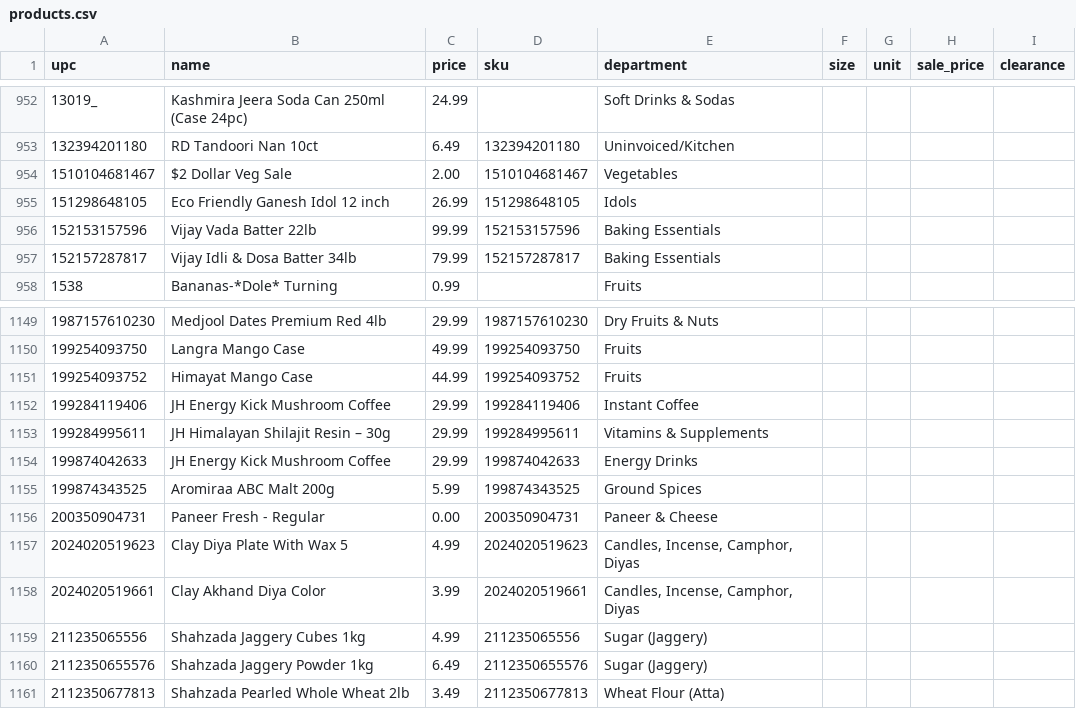
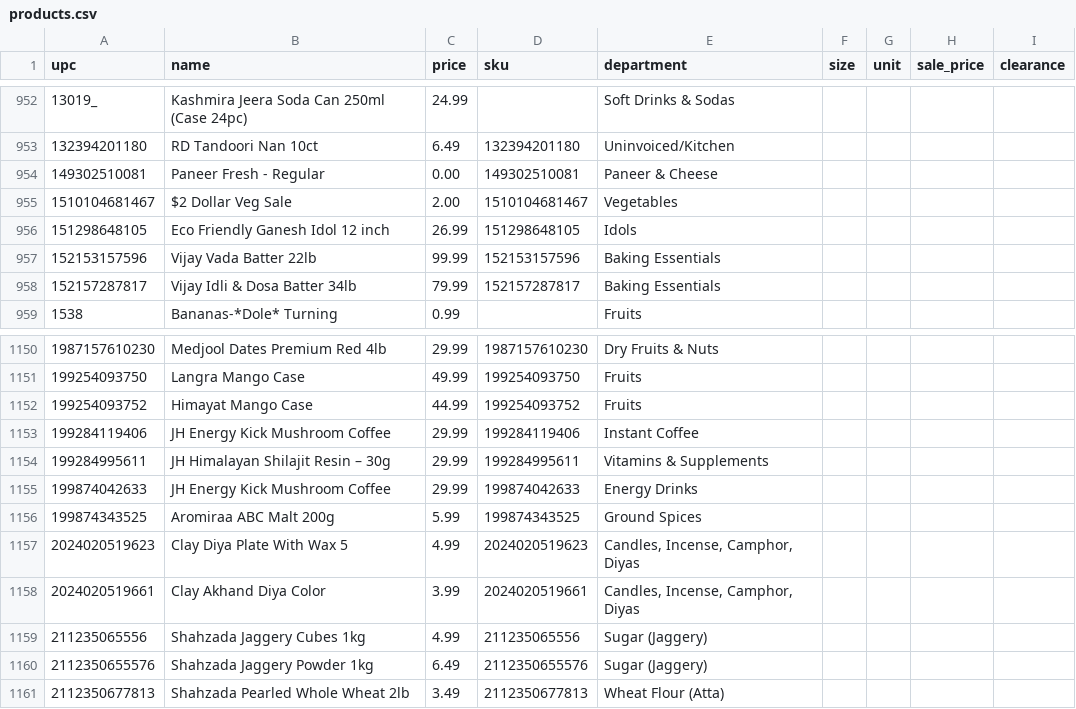
Before and after one commit to spicetownbackend/spicetown-labels, a CSV file: data/products.csv, drawn as a sheet; only a part is shown, gaps mark what is left out; removed rows and columns are numbered as before the commit, all else as after; the diff names each change by its address in the sheet, - before the commit and + after, or states it on an @@ line.

```diff
--- a/data/products.csv
+++ b/data/products.csv
+row 954: 149302510081 | Paneer Fresh - Regular | 0.00 | 149302510081 | Paneer & Cheese
-row 1156: 200350904731 | Paneer Fresh - Regular | 0.00 | 200350904731 | Paneer & Cheese
```
